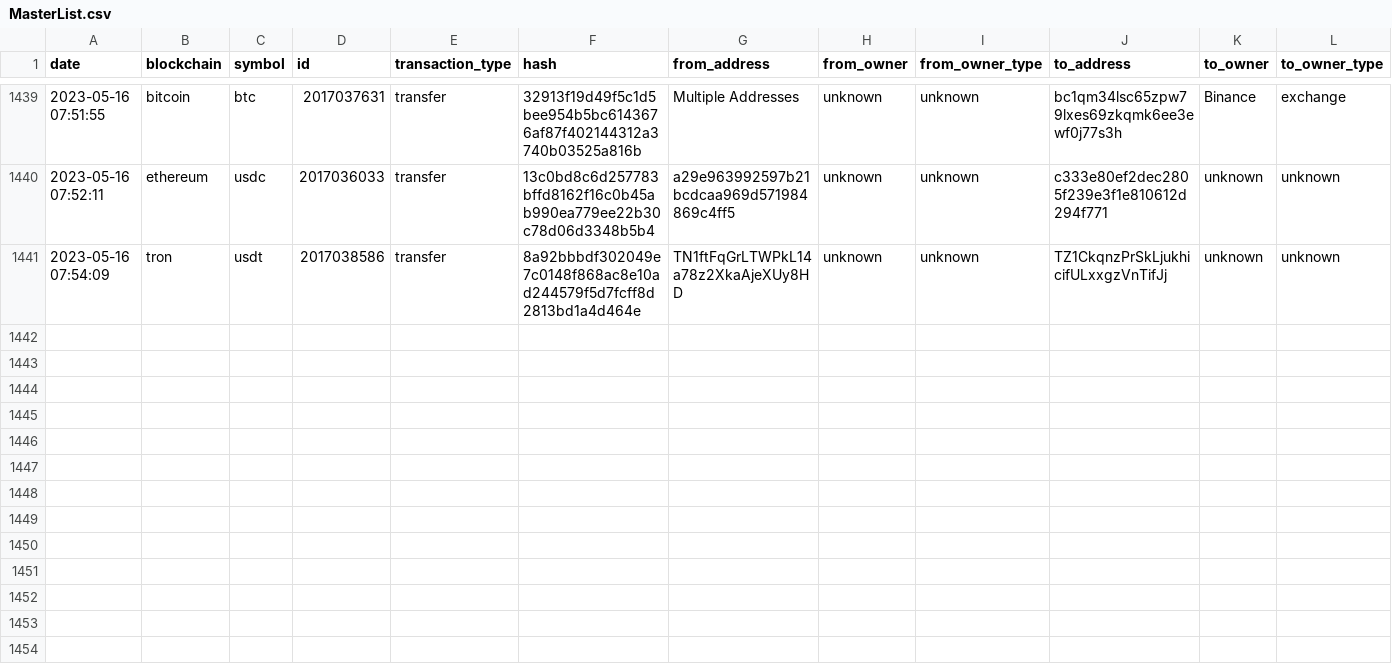
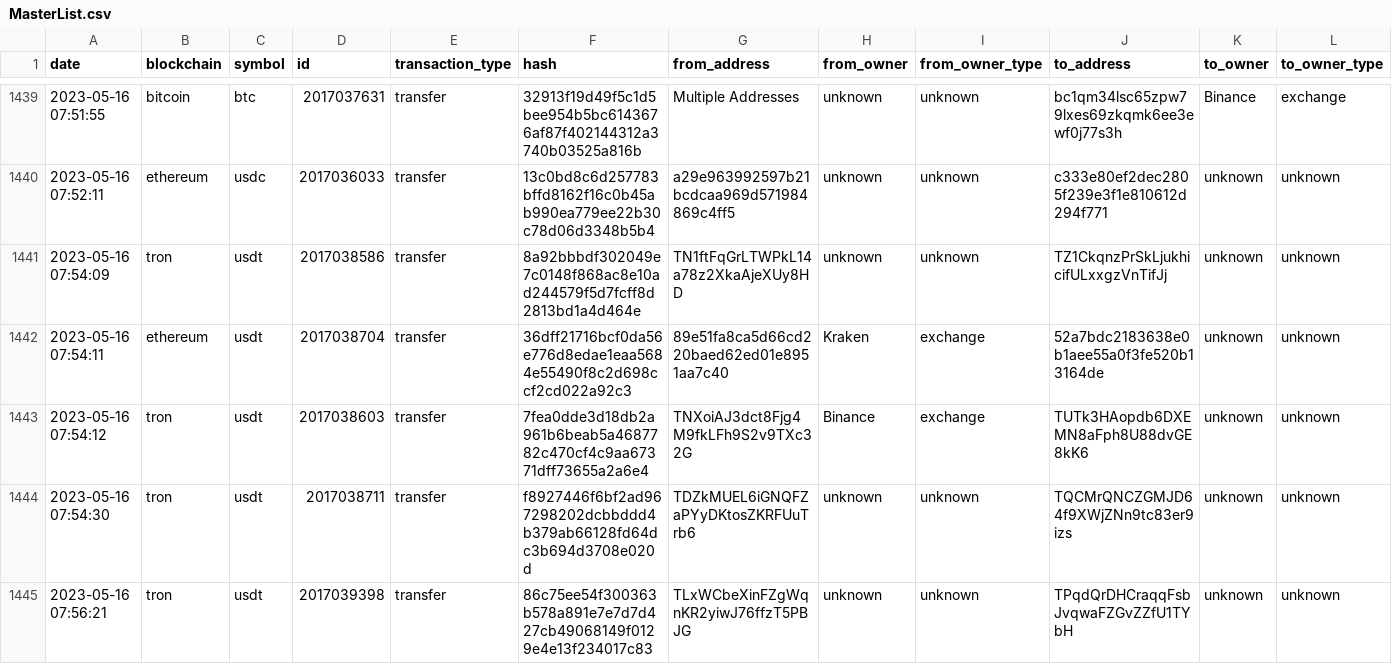
Before and after one commit to saqibkh/crypto_trading, a CSV file: logs/MasterList.csv, drawn as a sheet; only a part is shown, gaps mark what is left out; rows hold the shown columns only; the diff names each change by its address in the sheet, - before the commit and + after, or states it on an @@ line.

Commit message:
Update of logs processed

```diff
--- a/logs/MasterList.csv
+++ b/logs/MasterList.csv
+row 1442: 2023-05-16 07:54:11 | ethereum | usdt | 2017038704 | transfer | 36dff21716bcf0da56e776d8edae1eaa5684e55490f8c2d698ccf2cd022a92c3 | 89e51fa8ca5d66cd220baed62ed01e8951aa7c40 | Kraken | exchange | 52a7bdc2183638e0b1aee55a0f3fe520b13164de | unknown | unknown
+row 1443: 2023-05-16 07:54:12 | tron | usdt | 2017038603 | transfer | 7fea0dde3d18db2a961b6beab5a4687782c470cf4c9aa67371dff73655a2a6e4 | TNXoiAJ3dct8Fjg4M9fkLFh9S2v9TXc32G | Binance | exchange | TUTk3HAopdb6DXEMN8aFph8U88dvGE8kK6 | unknown | unknown
+row 1444: 2023-05-16 07:54:30 | tron | usdt | 2017038711 | transfer | f8927446f6bf2ad967298202dcbbddd4b379ab66128fd64dc3b694d3708e020d | TDZkMUEL6iGNQFZaPYyDKtosZKRFUuTrb6 | unknown | unknown | TQCMrQNCZGMJD64f9XWjZNn9tc83er9izs | unknown | unknown
+row 1445: 2023-05-16 07:56:21 | tron | usdt | 2017039398 | transfer | 86c75ee54f300363b578a891e7e7d7d427cb49068149f0129e4e13f234017c83 | TLxWCbeXinFZgWqnKR2yiwJ76ffzT5PBJG | unknown | unknown | TPqdQrDHCraqqFsbJvqwaFZGvZZfU1TYbH | unknown | unknown
```
